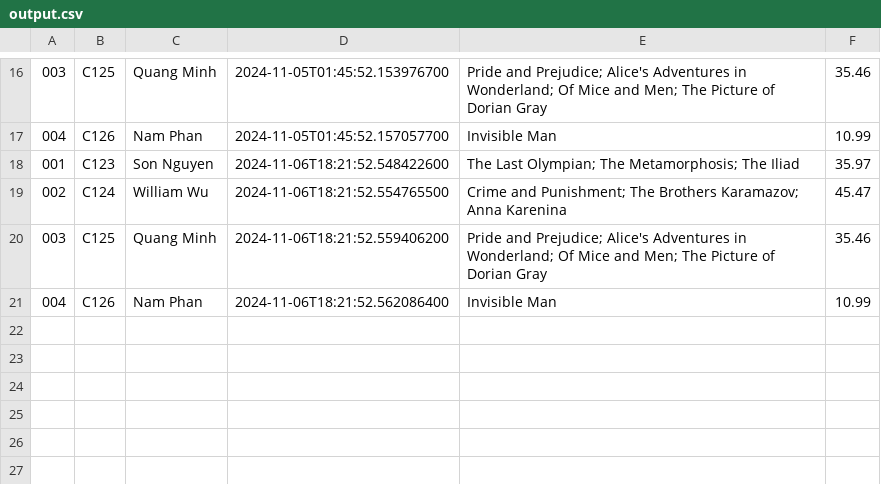
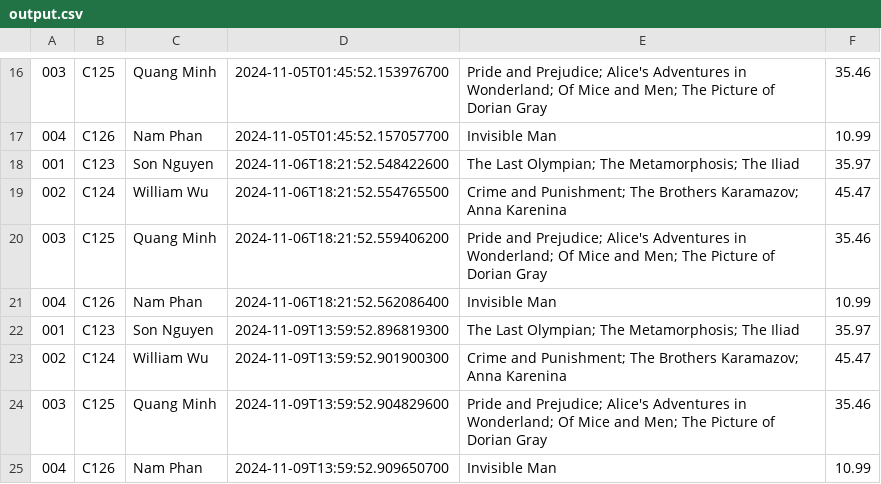
Before and after one commit to Pasonnn/1649A_GCS220616, a CSV file: queueOrderManagement/output.csv, drawn as a sheet; only a part is shown, gaps mark what is left out.

```diff
--- a/queueOrderManagement/output.csv
+++ b/queueOrderManagement/output.csv
@@ -21 +21,5 @@
 004,C126,Nam Phan,2024-11-06T18:21:52.562086400,"Invisible Man",10.99
+001,C123,Son Nguyen,2024-11-09T13:59:52.896819300,"The Last Olympian; The Metamorphosis; The Iliad",35.97
+002,C124,William Wu,2024-11-09T13:59:52.901900300,"Crime and Punishment; The Brothers Karamazov; Anna Karenina",45.47
+003,C125,Quang Minh,2024-11-09T13:59:52.904829600,"Pride and Prejudice; Alice's Adventures in Wonderland; Of Mice and Men; The Picture of Dorian Gray",35.46
+004,C126,Nam Phan,2024-11-09T13:59:52.909650700,"Invisible Man",10.99
```
Also changed, not shown: 2 other files.
